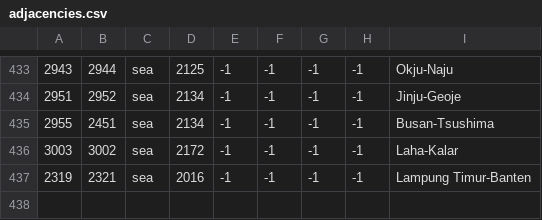
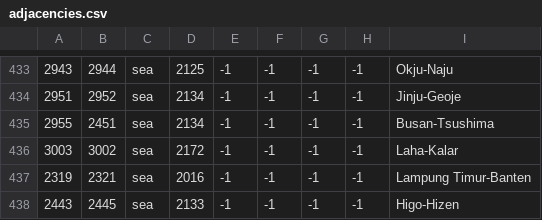
Before and after one commit to MechaShadowV2/Tianxia, a CSV file: Tianxia map update/map/adjacencies.csv, drawn as a sheet; only a part is shown, gaps mark what is left out; the diff names each change by its address in the sheet, - before the commit and + after, or states it on an @@ line.

```diff
--- a/Tianxia map update/map/adjacencies.csv
+++ b/Tianxia map update/map/adjacencies.csv
+row 438: 2443 | 2445 | sea | 2133 | -1 | -1 | -1 | -1 | Higo-Hizen
```
Also changed, not shown: Tianxia map update/localisation/tianxia_provinces.csv, 3 other files.
